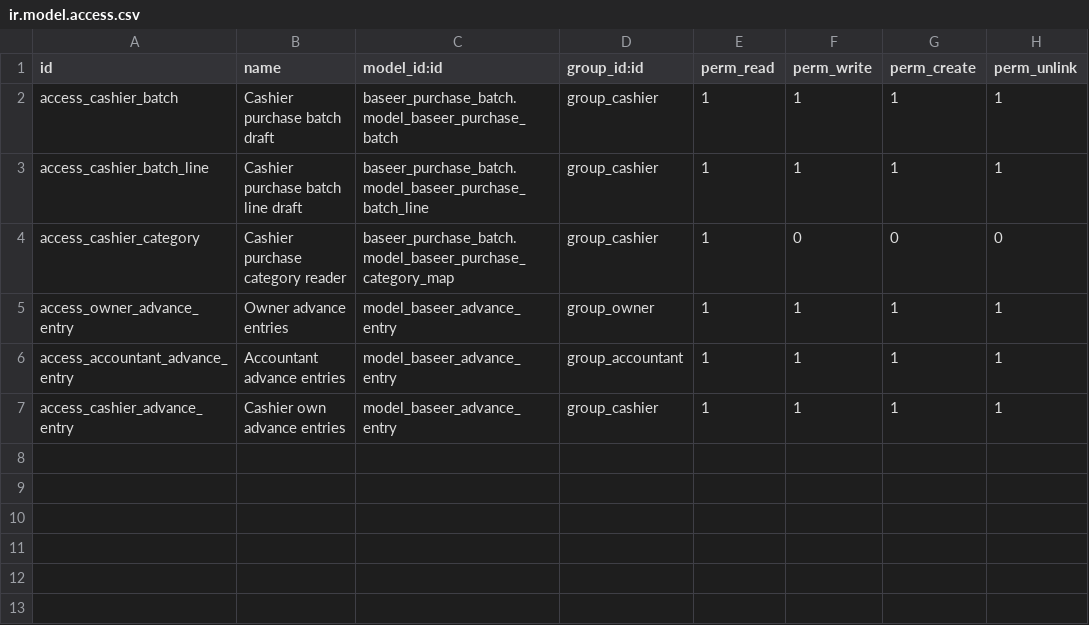
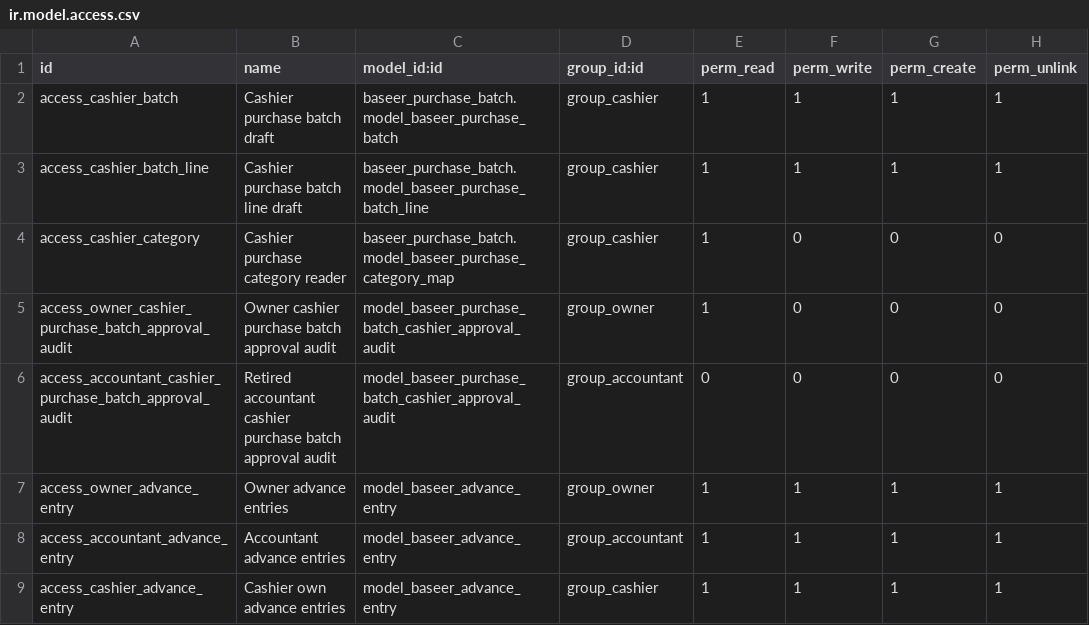
Before and after one commit to hajrix01-star/abroj-baseer-production, a CSV file: custom_addons/baseer_access_roles/security/ir.model.access.csv, drawn as a sheet.

Commit message:
feat: govern cashier purchase batch approvals

```diff
--- a/custom_addons/baseer_access_roles/security/ir.model.access.csv
+++ b/custom_addons/baseer_access_roles/security/ir.model.access.csv
@@ -4,2 +4,4 @@ access_cashier_batch_line,Cashier purchase batch line draft,baseer_purchase_batc
 access_cashier_category,Cashier purchase category reader,baseer_purchase_batch.model_baseer_purchase_category_map,group_cashier,1,0,0,0
+access_owner_cashier_purchase_batch_approval_audit,Owner cashier purchase batch approval audit,model_baseer_purchase_batch_cashier_approval_audit,group_owner,1,0,0,0
+access_accountant_cashier_purchase_batch_approval_audit,Retired accountant cashier purchase batch approval audit,model_baseer_purchase_batch_cashier_approval_audit,group_accountant,0,0,0,0
 access_owner_advance_entry,Owner advance entries,model_baseer_advance_entry,group_owner,1,1,1,1
```
Also changed, not shown: 18 other files.
